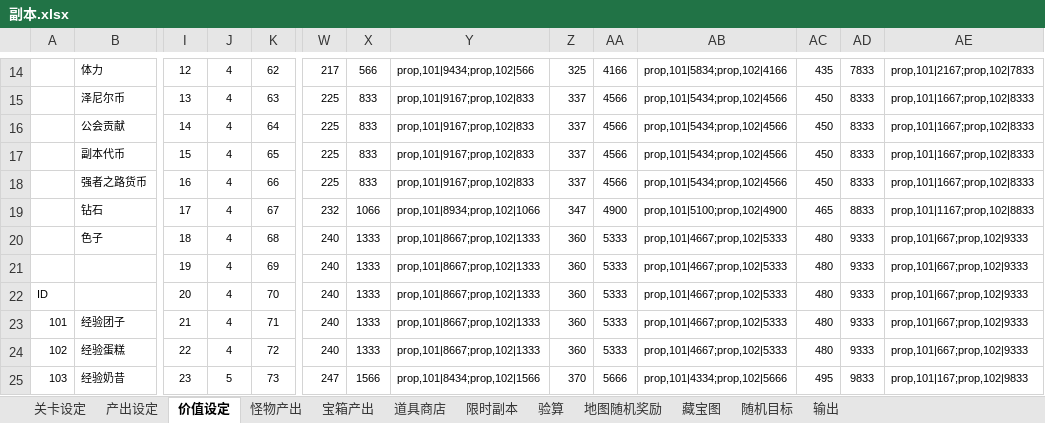
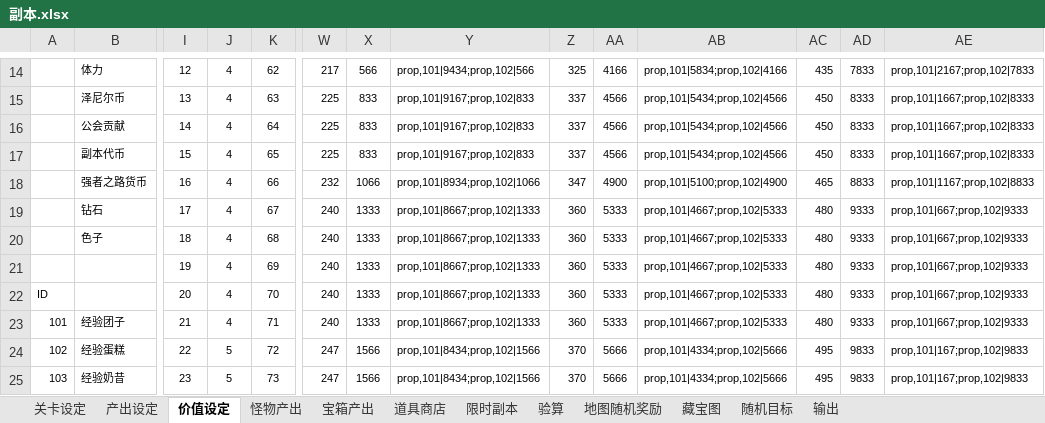
Before and after one commit to lengye49/OPM_Excel, an Excel workbook: OPM经济数值/副本.xlsx, sheet 价值设定, drawn as a sheet; only a part is shown, gaps mark what is left out; values as stored, in another font and other column widths than the file's, no borders; the diff covers the shown part only; the diff names each change by its address in the sheet, - before the commit and + after, or states it on an @@ line.

```diff
--- a/OPM经济数值/副本.xlsx (sheet 价值设定)
+++ b/OPM经济数值/副本.xlsx (sheet 价值设定)
-W18: 225
+W18: 232
-X18: 833
+X18: 1066
-Y18: prop,101|9167;prop,102|833
+Y18: prop,101|8934;prop,102|1066
-Z18: 337
+Z18: 347
-AA18: 4566
+AA18: 4900
-AB18: prop,101|5434;prop,102|4566
+AB18: prop,101|5100;prop,102|4900
-AC18: 450
+AC18: 465
-AD18: 8333
+AD18: 8833
-AE18: prop,101|1667;prop,102|8333
+AE18: prop,101|1167;prop,102|8833
-W19: 232
+W19: 240
-X19: 1066
+X19: 1333
-Y19: prop,101|8934;prop,102|1066
+Y19: prop,101|8667;prop,102|1333
-Z19: 347
+Z19: 360
-AA19: 4900
+AA19: 5333
-AB19: prop,101|5100;prop,102|4900
+AB19: prop,101|4667;prop,102|5333
-AC19: 465
+AC19: 480
-AD19: 8833
+AD19: 9333
-AE19: prop,101|1167;prop,102|8833
+AE19: prop,101|667;prop,102|9333
-J24: 4
+J24: 5
-W24: 240
+W24: 247
-X24: 1333
+X24: 1566
-Y24: prop,101|8667;prop,102|1333
+Y24: prop,101|8434;prop,102|1566
-Z24: 360
+Z24: 370
-AA24: 5333
+AA24: 5666
-AB24: prop,101|4667;prop,102|5333
+AB24: prop,101|4334;prop,102|5666
-AC24: 480
+AC24: 495
-AD24: 9333
+AD24: 9833
-AE24: prop,101|667;prop,102|9333
+AE24: prop,101|167;prop,102|9833
```
Also changed, not shown: 467 edited cells elsewhere in this sheet, sheet 输出, sheet 怪物产出, sheet 随机目标, sheet 宝箱产出, sheet 关卡设定, sheet 验算, formulas that keep their value, OPM经济数值/一次性奖励.xlsx.
